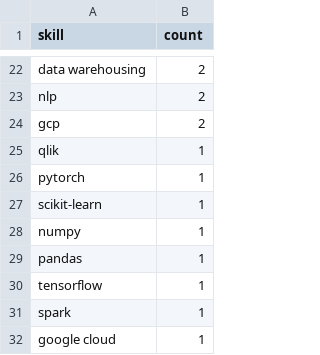
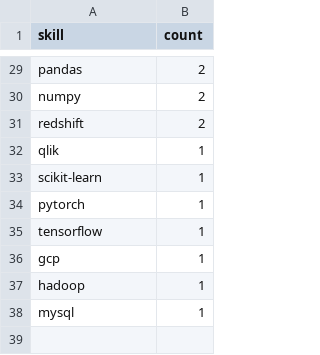
Before and after one commit to Maneeshraja19/job-market-intelligence, a CSV file: data/processed/skill_counts.csv, drawn as a sheet; only a part is shown, gaps mark what is left out; removed rows and columns are numbered as before the commit, all else as after; the diff covers the shown part only; the diff names each change by its address in the sheet, - before the commit and + after, or states it on an @@ line.

```diff
--- a/data/processed/skill_counts.csv
+++ b/data/processed/skill_counts.csv
-A29 (skill): data warehousing
+A29 (skill): pandas
-A30 (skill): nlp
+A30 (skill): numpy
-A31 (skill): gcp
+A31 (skill): redshift
@@ row 27 moved to row 33: scikit-learn @@
-row 28: numpy | 1
-row 29: pandas | 1
-A36 (skill): spark
+A36 (skill): gcp
-A37 (skill): google cloud
+A37 (skill): hadoop
+row 38: mysql | 1
```
Also changed, not shown: 16 added rows, 9 removed rows and 9 edited cells elsewhere in this file, 1 other file.
